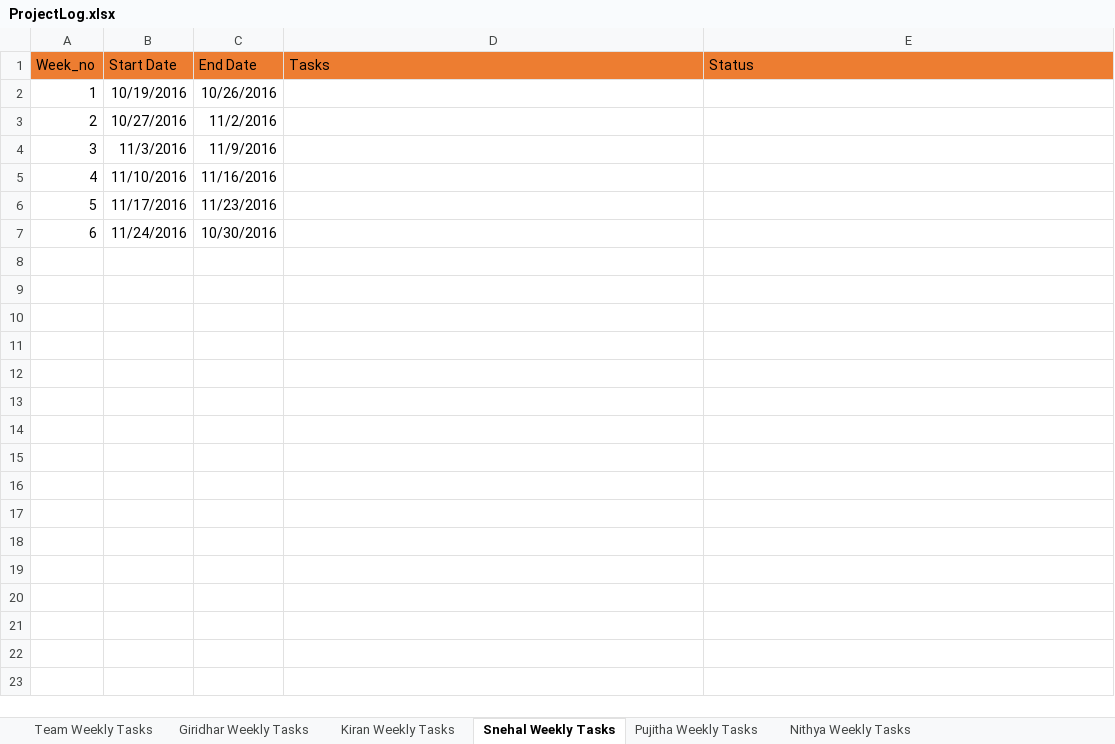
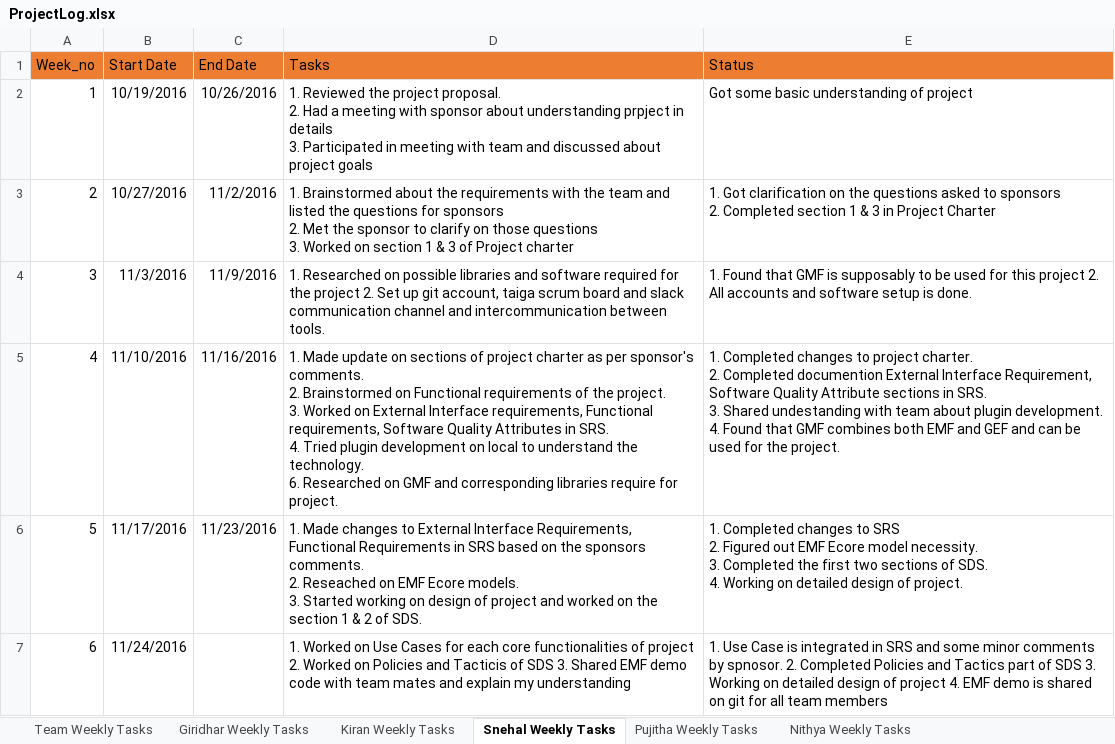
Before and after one commit to snehi23/Pivi_-_Plugin_For_Visual_Parallel_Programming, an Excel workbook: docs/ProjectLog.xlsx, sheet Snehal Weekly Tasks, drawn as a sheet; values as stored, in another font and other column widths than the file's, no borders; ↵ is a line break in a cell; the diff names each change by its address in the sheet, - before the commit and + after, or states it on an @@ line.

Commit message:
Weekly Project Update Log by Snehal

```diff
--- a/docs/ProjectLog.xlsx (sheet Snehal Weekly Tasks)
+++ b/docs/ProjectLog.xlsx (sheet Snehal Weekly Tasks)
-D2 (Tasks): (empty)
+D2 (Tasks): 1. Reviewed the project proposal. ↵ 2. Had a meeting with sponsor about understanding prpject in details ↵ 3. Participated in meeting with team and discussed about project goals
-E2 (Status): (empty)
+E2 (Status): Got some basic understanding of project
-D3 (Tasks): (empty)
+D3 (Tasks): 1. Brainstormed about the requirements with the team and listed the questions for sponsors ↵ 2. Met the sponsor to clarify on those questions ↵ 3. Worked on section 1 & 3 of Project charter
-E3 (Status): (empty)
+E3 (Status): 1. Got clarification on the questions asked to sponsors ↵ 2. Completed section 1 & 3 in Project Charter
-D4 (Tasks): (empty)
+D4 (Tasks): 1. Researched on possible libraries and software required for the project 2. Set up git account, taiga scrum board and slack communication channel and intercommunication between tools.
-E4 (Status): (empty)
+E4 (Status): 1. Found that GMF is supposably to be used for this project 2. All accounts and software setup is done.
-D5 (Tasks): (empty)
+D5 (Tasks): 1. Made update on sections of project charter as per sponsor's comments. ↵ 2. Brainstormed on Functional requirements of the project. ↵ 3. Worked on External Interface requirements, Functional requirements, Software Quality Attributes in SRS. ↵ 4. Tried plugin development on local to understand the technology. ↵ 6. Researched on GMF and corresponding libraries require for project.
-E5 (Status): (empty)
+E5 (Status): 1. Completed changes to project charter. ↵ 2. Completed documention External Interface Requirement, Software Quality Attribute sections in SRS. ↵ 3. Shared undestanding with team about plugin development. ↵ 4. Found that GMF combines both EMF and GEF and can be used for the project.
-D6 (Tasks): (empty)
+D6 (Tasks): 1. Made changes to External Interface Requirements, Functional Requirements in SRS based on the sponsors comments. ↵ 2. Reseached on EMF Ecore models. ↵ 3. Started working on design of project and worked on the section 1 & 2 of SDS.
-E6 (Status): (empty)
+E6 (Status): 1. Completed changes to SRS ↵ 2. Figured out EMF Ecore model necessity. ↵ 3. Completed the first two sections of SDS. ↵ 4. Working on detailed design of project.
-C7 (End Date): 10/30/2016
+C7 (End Date): (empty)
-D7 (Tasks): (empty)
+D7 (Tasks): 1. Worked on Use Cases for each core functionalities of project 2. Worked on Policies and Tacticis of SDS 3. Shared EMF demo code with team mates and explain my understanding
-E7 (Status): (empty)
+E7 (Status): 1. Use Case is integrated in SRS and some minor comments by spnosor. 2. Completed Policies and Tactics part of SDS 3. Working on detailed design of project 4. EMF demo is shared on git for all team members
```
